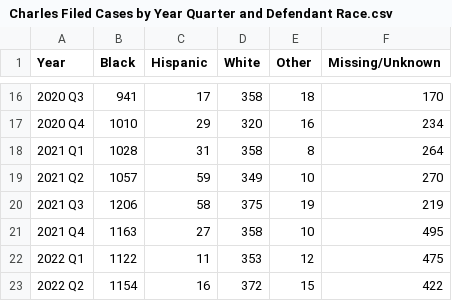
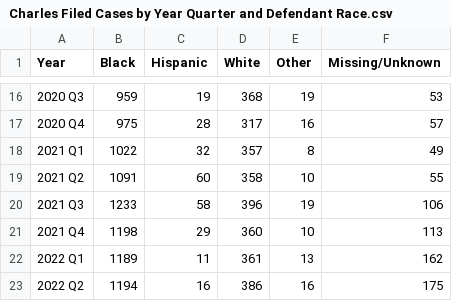
Before and after one commit to negalakew/CCJ.Maryland, a CSV file: Charles/Defendant Characteristics/Charles Filed Cases by Year Quarter and Defendant Race.csv, drawn as a sheet; only a part is shown, gaps mark what is left out; the diff covers the shown part only.

Commit message:
Update Charles Filed Cases by Year Quarter and Defendant Race.csv

```diff
--- a/Charles/Defendant Characteristics/Charles Filed Cases by Year Quarter and Defendant Race.csv
+++ b/Charles/Defendant Characteristics/Charles Filed Cases by Year Quarter and Defendant Race.csv
@@ -16,8 +16,8 @@
-2020 Q3,941,17,358,18,170
-2020 Q4,1010,29,320,16,234
-2021 Q1,1028,31,358,8,264
-2021 Q2,1057,59,349,10,270
-2021 Q3,1206,58,375,19,219
-2021 Q4,1163,27,358,10,495
-2022 Q1,1122,11,353,12,475
-2022 Q2,1154,16,372,15,422
+2020 Q3,959,19,368,19,53
+2020 Q4,975,28,317,16,57
+2021 Q1,1022,32,357,8,49
+2021 Q2,1091,60,358,10,55
+2021 Q3,1233,58,396,19,106
+2021 Q4,1198,29,360,10,113
+2022 Q1,1189,11,361,13,162
+2022 Q2,1194,16,386,16,175
```
Also changed, not shown: 1 added row and 70 edited cells elsewhere in this file.
